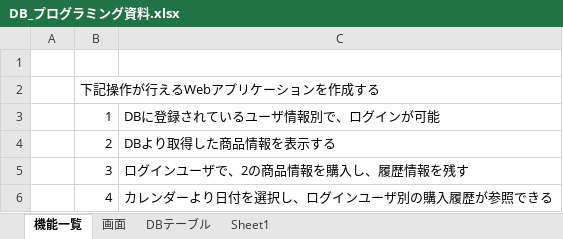
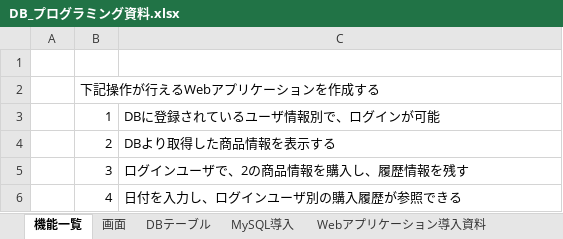
Before and after one commit to avsoadd/Java, an Excel workbook: doc_programing/DB_プログラミング資料.xlsx, sheet 機能一覧, drawn as a sheet; values as stored, in another font and other column widths than the file's, no borders; the diff names each change by its address in the sheet, - before the commit and + after, or states it on an @@ line.

```diff
--- a/doc_programing/DB_プログラミング資料.xlsx (sheet 機能一覧)
+++ b/doc_programing/DB_プログラミング資料.xlsx (sheet 機能一覧)
+sheet tab: MySQL導入
+sheet tab: Webアプリケーション導入資料
-C6: カレンダーより日付を選択し、ログインユーザ別の購入履歴が参照できる
+C6: 日付を入力し、ログインユーザ別の購入履歴が参照できる
```
Also changed, not shown: sheet DBテーブル, other sheet tabs, 12 other files.
